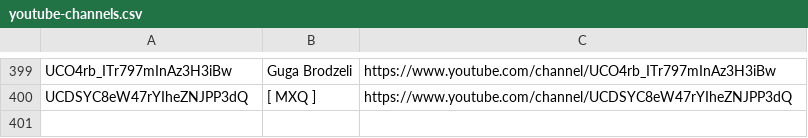
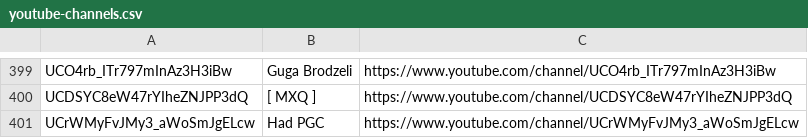
Before and after one commit to mirrorfm/data, a CSV file: youtube-channels.csv, drawn as a sheet; only a part is shown, gaps mark what is left out; the diff names each change by its address in the sheet, - before the commit and + after, or states it on an @@ line.

Commit message:
[channel] Had PGC

```diff
--- a/youtube-channels.csv
+++ b/youtube-channels.csv
+row 401: UCrWMyFvJMy3_aWoSmJgELcw | Had PGC | https://www.youtube.com/channel/UCrWMyFvJMy3_aWoSmJgELcw
```
